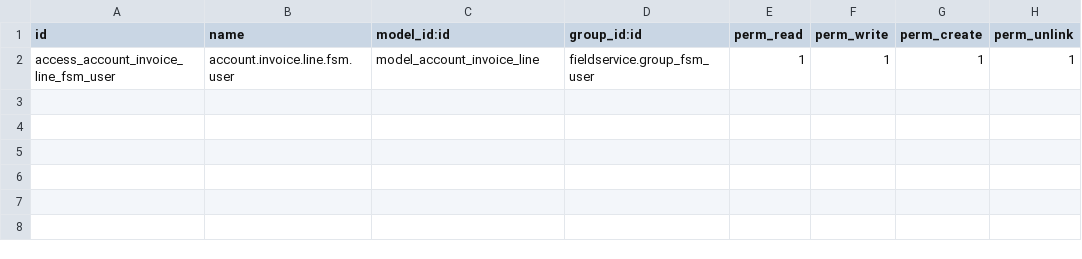
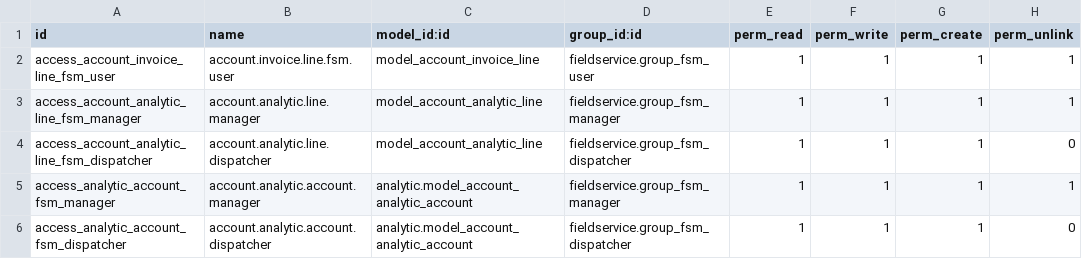
Before and after one commit to RLeeOSI/field-service, a CSV file: fieldservice_account/security/ir.model.access.csv, drawn as a sheet; the diff names each change by its address in the sheet, - before the commit and + after, or states it on an @@ line.

Commit message:
[IMP] FSM Account Update
[IMP] Enable Dispatch/Managers to Enter Timesheets

[IMP] Overwrite Action to Remove Domain

Update ir_rule.xml

Update ir.model.access.csv

[IMP] Overwrite Record Rule

[IMP] Bill Customer on Location. Bill To Req/Show

```diff
--- a/fieldservice_account/security/ir.model.access.csv
+++ b/fieldservice_account/security/ir.model.access.csv
+row 3: access_account_analytic_line_fsm_manager | account.analytic.line.manager | model_account_analytic_line | fieldservice.group_fsm_manager | 1 | 1 | 1 | 1
+row 4: access_account_analytic_line_fsm_dispatcher | account.analytic.line.dispatcher | model_account_analytic_line | fieldservice.group_fsm_dispatcher | 1 | 1 | 1 | 0
+row 5: access_analytic_account_fsm_manager | account.analytic.account.manager | analytic.model_account_analytic_account | fieldservice.group_fsm_manager | 1 | 1 | 1 | 1
+row 6: access_analytic_account_fsm_dispatcher | account.analytic.account.dispatcher | analytic.model_account_analytic_account | fieldservice.group_fsm_dispatcher | 1 | 1 | 1 | 0
```
Also changed, not shown: 5 other files.
